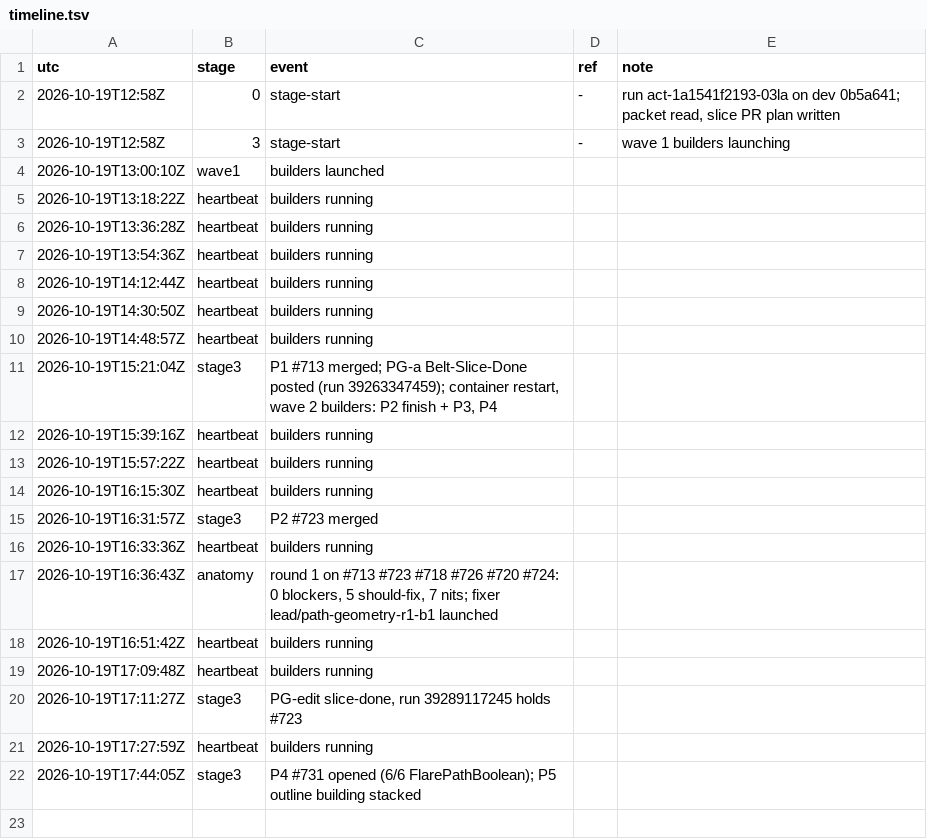
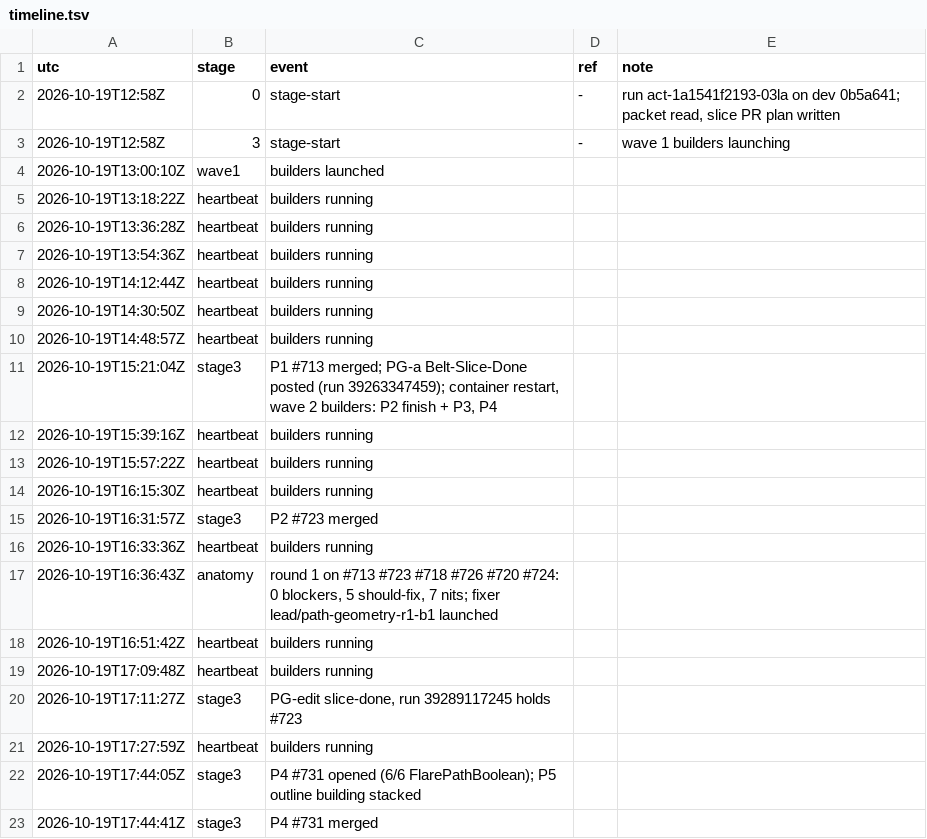
Before and after one commit to qbtrix/creative-core, a TSV file: docs/leads/path-geometry/timeline.tsv, drawn as a sheet; the diff names each change by its address in the sheet, - before the commit and + after, or states it on an @@ line.

Commit message:
lead(path-geometry): P4 merged

```diff
--- a/docs/leads/path-geometry/timeline.tsv
+++ b/docs/leads/path-geometry/timeline.tsv
+row 23: 2026-10-19T17:44:41Z | stage3 | P4 #731 merged
```
Also changed, not shown: 1 other file.
